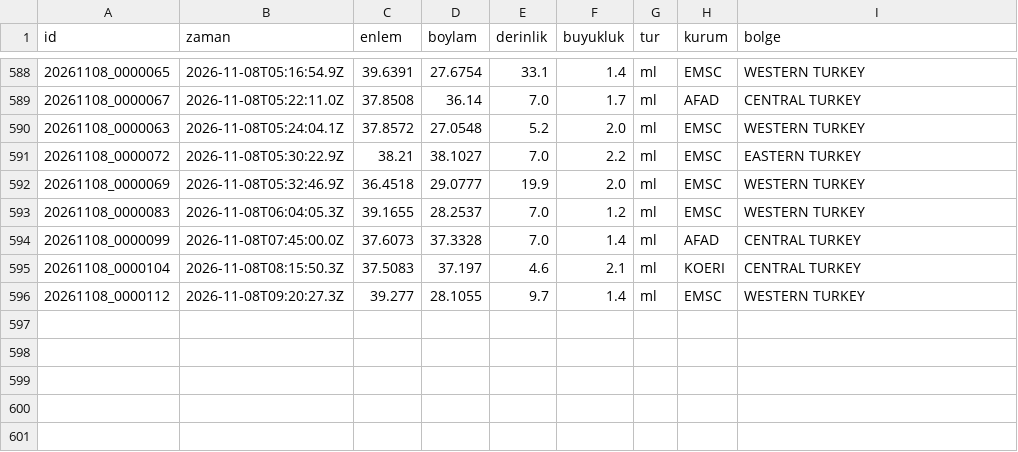
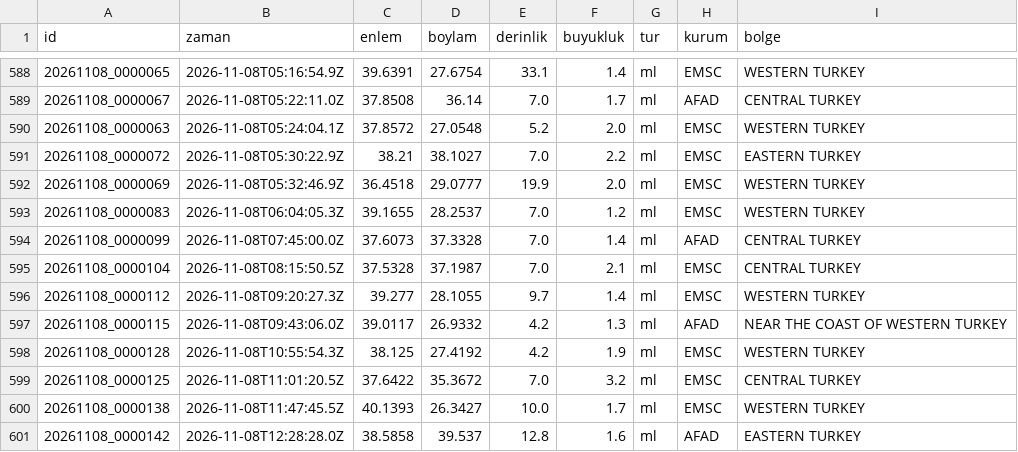
Before and after one commit to birtohum/turkiye-sallandi, a CSV file: veri/emsc/2026-11.csv, drawn as a sheet; only a part is shown, gaps mark what is left out.

```diff
--- a/veri/emsc/2026-11.csv
+++ b/veri/emsc/2026-11.csv
@@ -594,3 +594,8 @@ id,zaman,enlem,boylam,derinlik,buyukluk,tur,kurum,bolge
 20261108_0000099,2026-11-08T07:45:00.0Z,37.6073,37.3328,7.0,1.4,ml,AFAD,CENTRAL TURKEY
-20261108_0000104,2026-11-08T08:15:50.3Z,37.5083,37.197,4.6,2.1,ml,KOERI,CENTRAL TURKEY
+20261108_0000104,2026-11-08T08:15:50.5Z,37.5328,37.1987,7.0,2.1,ml,EMSC,CENTRAL TURKEY
 20261108_0000112,2026-11-08T09:20:27.3Z,39.277,28.1055,9.7,1.4,ml,EMSC,WESTERN TURKEY
+20261108_0000115,2026-11-08T09:43:06.0Z,39.0117,26.9332,4.2,1.3,ml,AFAD,NEAR THE COAST OF WESTERN TURKEY
+20261108_0000128,2026-11-08T10:55:54.3Z,38.125,27.4192,4.2,1.9,ml,EMSC,WESTERN TURKEY
+20261108_0000125,2026-11-08T11:01:20.5Z,37.6422,35.3672,7.0,3.2,ml,EMSC,CENTRAL TURKEY
+20261108_0000138,2026-11-08T11:47:45.5Z,40.1393,26.3427,10.0,1.7,ml,EMSC,WESTERN TURKEY
+20261108_0000142,2026-11-08T12:28:28.0Z,38.5858,39.537,12.8,1.6,ml,AFAD,EASTERN TURKEY
```
Also changed, not shown: 3 other files.
